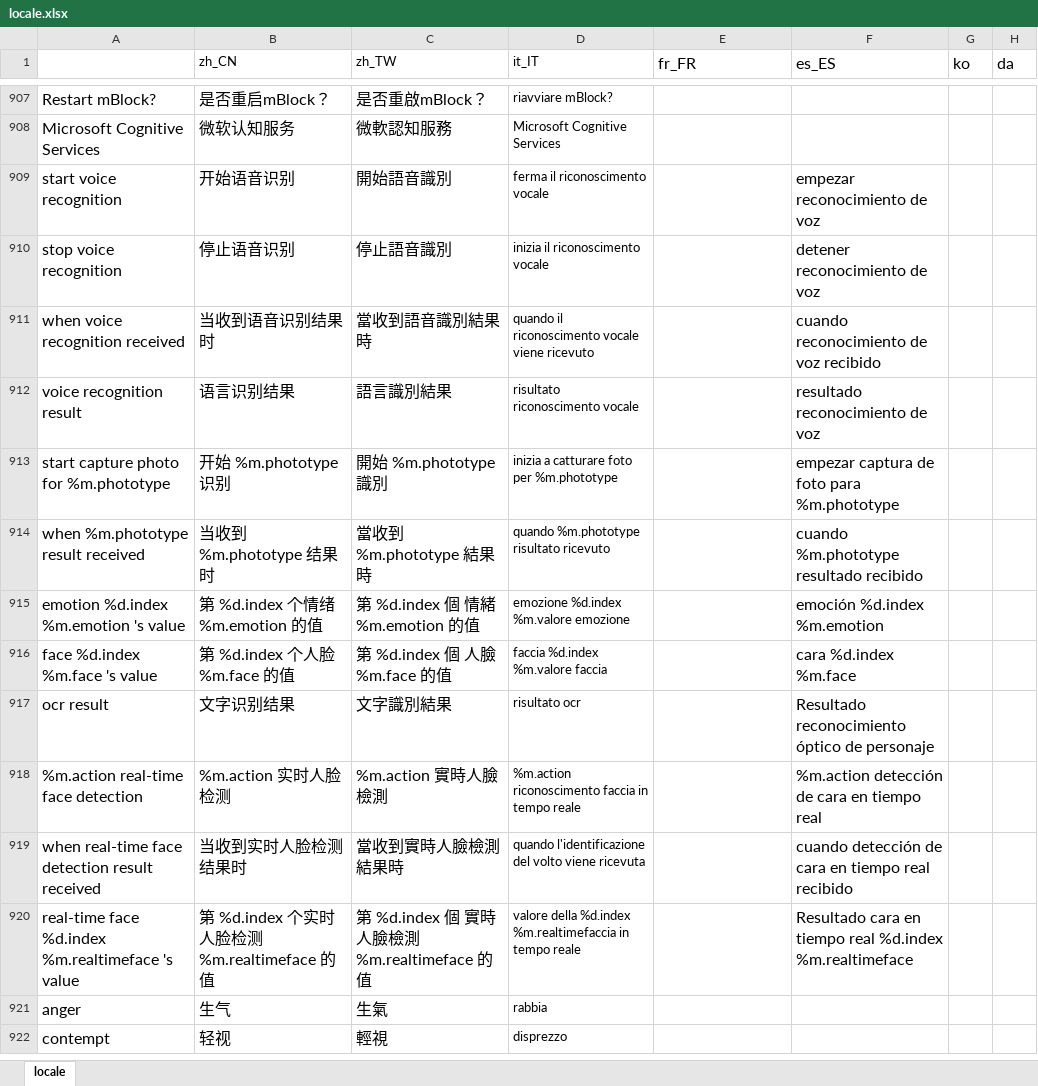
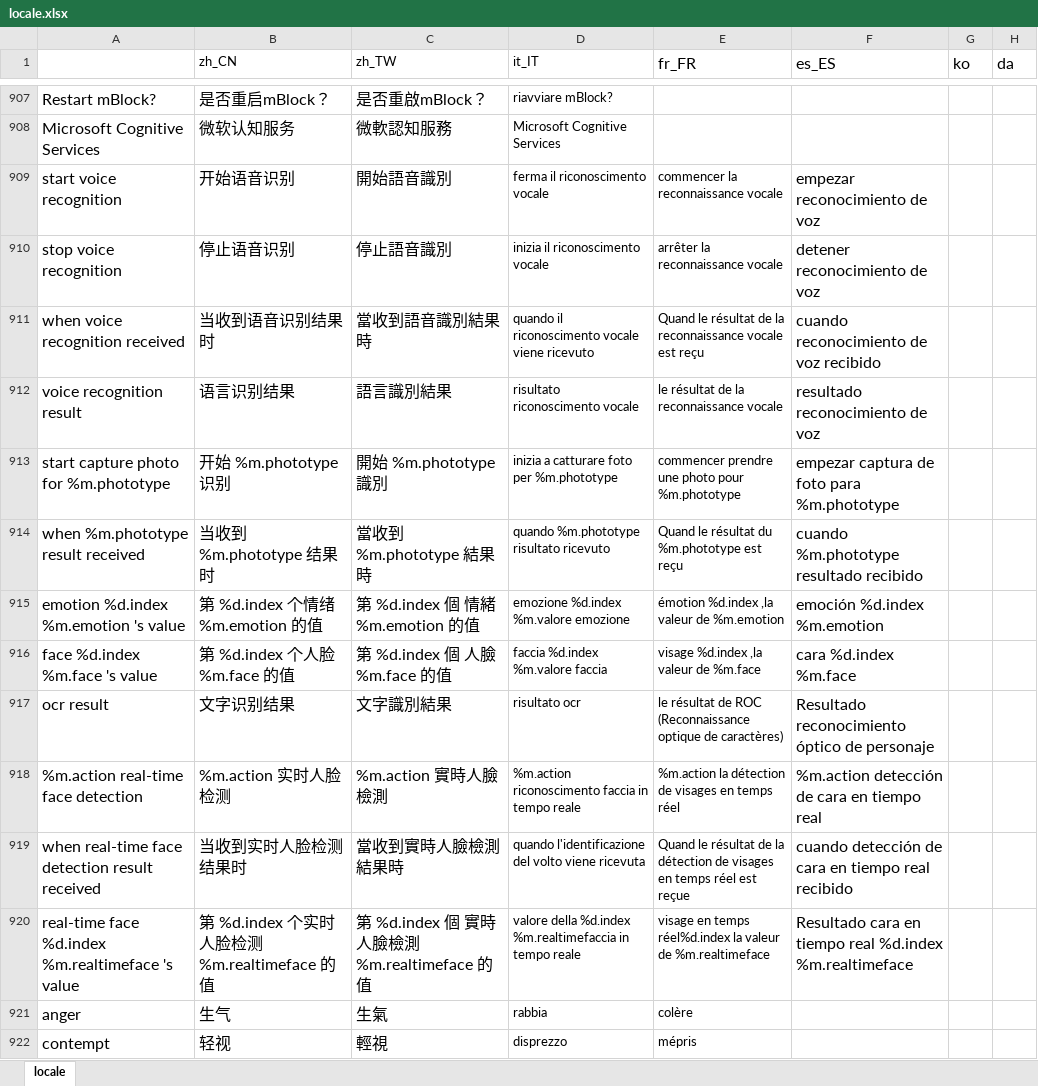
Before and after one commit to Makeblock-official/mBlock, an Excel workbook: src/locale/locale.xlsx, sheet locale, drawn as a sheet; only a part is shown, gaps mark what is left out; values as stored, in another font and other column widths than the file's, no borders; the diff covers the shown part only; the diff names each change by its address in the sheet, - before the commit and + after, or states it on an @@ line.

Commit message:
更新法语

```diff
--- a/src/locale/locale.xlsx (sheet locale)
+++ b/src/locale/locale.xlsx (sheet locale)
-E909 (fr_FR): (empty)
+E909 (fr_FR): commencer la reconnaissance vocale
-E910 (fr_FR): (empty)
+E910 (fr_FR): arrêter la reconnaissance vocale
-E911 (fr_FR): (empty)
+E911 (fr_FR): Quand le résultat de la reconnaissance vocale est reçu
-E912 (fr_FR): (empty)
+E912 (fr_FR): le résultat de la reconnaissance vocale
-E913 (fr_FR): (empty)
+E913 (fr_FR): commencer prendre une photo pour %m.phototype
-E914 (fr_FR): (empty)
+E914 (fr_FR): Quand le résultat du %m.phototype est reçu
-E915 (fr_FR): (empty)
+E915 (fr_FR): émotion %d.index ,la valeur de %m.emotion
-E916 (fr_FR): (empty)
+E916 (fr_FR): visage %d.index ,la valeur de %m.face
-E917 (fr_FR): (empty)
+E917 (fr_FR): le résultat de ROC (Reconnaissance optique de caractères)
-E918 (fr_FR): (empty)
+E918 (fr_FR): %m.action la détection de visages en temps réel
-E919 (fr_FR): (empty)
+E919 (fr_FR): Quand le résultat de la détection de visages en temps réel est reçue
-E920 (fr_FR): (empty)
+E920 (fr_FR): visage en temps réel%d.index la valeur de %m.realtimeface
-E921 (fr_FR): (empty)
+E921 (fr_FR): colère
-E922 (fr_FR): (empty)
+E922 (fr_FR): mépris
```
Also changed, not shown: 19 edited cells elsewhere in this sheet.
